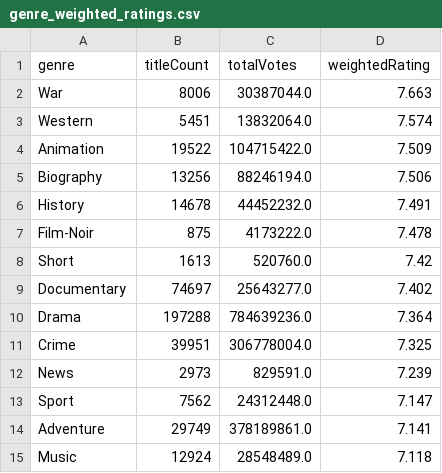
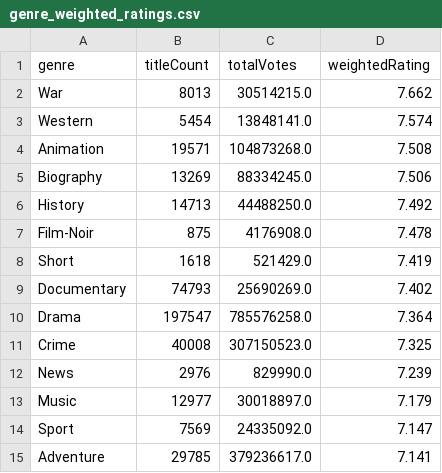
Before and after one commit to leonardosantosdev/imdb-analytics, a CSV file: dashboard/public/data/genre_weighted_ratings.csv, drawn as a sheet; only a part is shown; the diff covers the shown part only.

```diff
--- a/dashboard/public/data/genre_weighted_ratings.csv
+++ b/dashboard/public/data/genre_weighted_ratings.csv
@@ -1,15 +1,15 @@
 genre,titleCount,totalVotes,weightedRating
-War,8006,30387044.0,7.663
-Western,5451,13832064.0,7.574
-Animation,19522,104715422.0,7.509
-Biography,13256,88246194.0,7.506
-History,14678,44452232.0,7.491
-Film-Noir,875,4173222.0,7.478
-Short,1613,520760.0,7.42
-Documentary,74697,25643277.0,7.402
-Drama,197288,784639236.0,7.364
-Crime,39951,306778004.0,7.325
-News,2973,829591.0,7.239
-Sport,7562,24312448.0,7.147
-Adventure,29749,378189861.0,7.141
-Music,12924,28548489.0,7.118
+War,8013,30514215.0,7.662
+Western,5454,13848141.0,7.574
+Animation,19571,104873268.0,7.508
+Biography,13269,88334245.0,7.506
+History,14713,44488250.0,7.492
+Film-Noir,875,4176908.0,7.478
+Short,1618,521429.0,7.419
+Documentary,74793,25690269.0,7.402
+Drama,197547,785576258.0,7.364
+Crime,40008,307150523.0,7.325
+News,2976,829990.0,7.239
+Music,12977,30018897.0,7.179
+Sport,7569,24335092.0,7.147
+Adventure,29785,379236617.0,7.141
```
Also changed, not shown: 36 edited cells elsewhere in this file, dashboard/public/data/mainstream_vs_cult.csv, dashboard/public/data/rising_titles_votes_week_over_week.csv, 17 other files.
